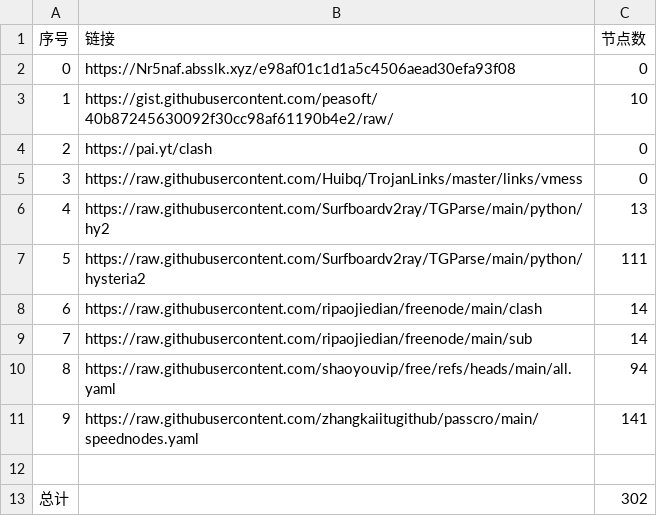
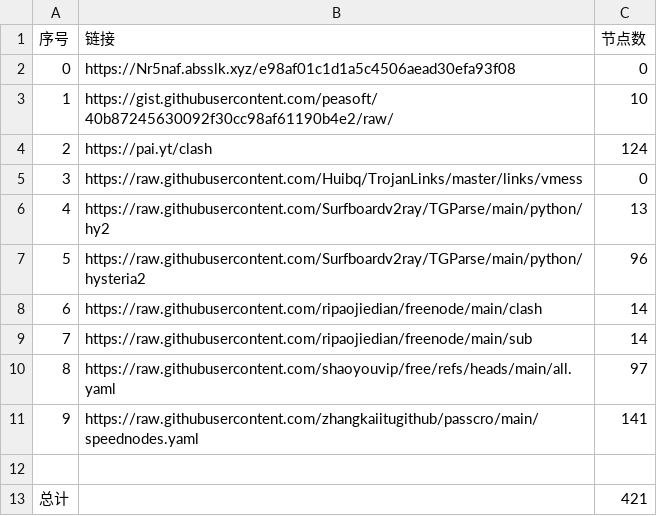
Before and after one commit to gowing520/AutoMergePublicNodes, a CSV file: list_result.csv, drawn as a sheet.

```diff
--- a/list_result.csv
+++ b/list_result.csv
@@ -3,11 +3,11 @@
 1,https://gist.githubusercontent.com/peasoft/40b87245630092f30cc98af61190b4e2/raw/,10
-2,https://pai.yt/clash,0
+2,https://pai.yt/clash,124
 3,https://raw.githubusercontent.com/Huibq/TrojanLinks/master/links/vmess,0
 4,https://raw.githubusercontent.com/Surfboardv2ray/TGParse/main/python/hy2,13
-5,https://raw.githubusercontent.com/Surfboardv2ray/TGParse/main/python/hysteria2,111
+5,https://raw.githubusercontent.com/Surfboardv2ray/TGParse/main/python/hysteria2,96
 6,https://raw.githubusercontent.com/ripaojiedian/freenode/main/clash,14
 7,https://raw.githubusercontent.com/ripaojiedian/freenode/main/sub,14
-8,https://raw.githubusercontent.com/shaoyouvip/free/refs/heads/main/all.yaml,94
+8,https://raw.githubusercontent.com/shaoyouvip/free/refs/heads/main/all.yaml,97
 9,https://raw.githubusercontent.com/zhangkaiitugithub/passcro/main/speednodes.yaml,141
 
-总计,,302
+总计,,421
```
Also changed, not shown: 29 other files.
